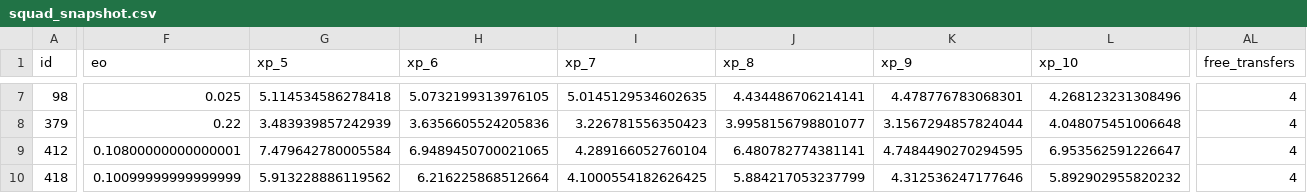
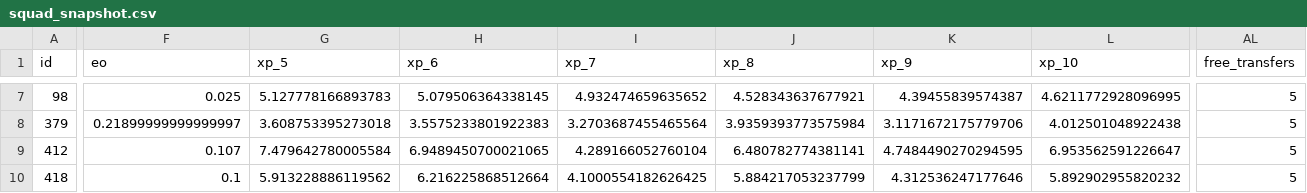
Before and after one commit to truong-tt/fpl-ml-manager, a CSV file: data/processed/squad_snapshot.csv, drawn as a sheet; only a part is shown, gaps mark what is left out; the diff covers the shown part only; the diff names each change by its address in the sheet, - before the commit and + after, or states it on an @@ line.

```diff
--- a/data/processed/squad_snapshot.csv
+++ b/data/processed/squad_snapshot.csv
-G7 (xp_5): 5.114534586278418
+G7 (xp_5): 5.127778166893783
-H7 (xp_6): 5.0732199313976105
+H7 (xp_6): 5.079506364338145
-I7 (xp_7): 5.0145129534602635
+I7 (xp_7): 4.932474659635652
-J7 (xp_8): 4.434486706214141
+J7 (xp_8): 4.528343637677921
-K7 (xp_9): 4.478776783068301
+K7 (xp_9): 4.39455839574387
-L7 (xp_10): 4.268123231308496
+L7 (xp_10): 4.6211772928096995
-AL7:AL10 (free_transfers): 4
+AL7:AL10 (free_transfers): 5
-F8 (eo): 0.22
+F8 (eo): 0.21899999999999997
-G8 (xp_5): 3.483939857242939
+G8 (xp_5): 3.608753395273018
-H8 (xp_6): 3.6356605524205836
+H8 (xp_6): 3.5575233801922383
-I8 (xp_7): 3.226781556350423
+I8 (xp_7): 3.2703687455465564
-J8 (xp_8): 3.9958156798801077
+J8 (xp_8): 3.9359393773575984
-K8 (xp_9): 3.1567294857824044
+K8 (xp_9): 3.1171672175779706
-L8 (xp_10): 4.048075451006648
+L8 (xp_10): 4.012501048922438
-F9 (eo): 0.10800000000000001
+F9 (eo): 0.107
-F10 (eo): 0.10099999999999999
+F10 (eo): 0.1
```
Also changed, not shown: 141 edited cells elsewhere in this file, data/cup_fixtures.csv, data/players.csv, 2 other files.
